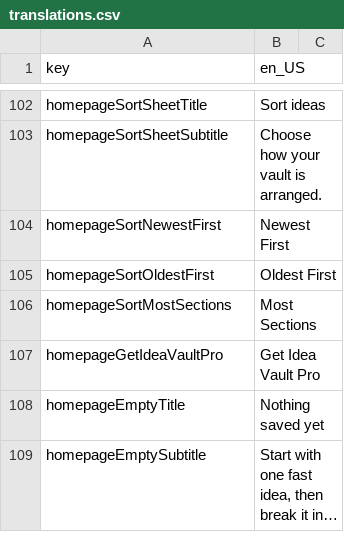
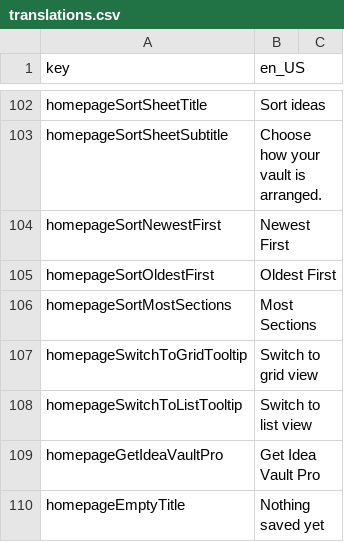
Before and after one commit to mtalha7274/Idea-Vault-Flutter, a CSV file: assets/translations/translations.csv, drawn as a sheet; only a part is shown, gaps mark what is left out; the shorter side is filled out with more unchanged rows; long unchanged cells end in ….

Commit message:
homepage reorder feature

```diff
--- a/assets/translations/translations.csv
+++ b/assets/translations/translations.csv
@@ -106,2 +106,4 @@ homepageSortOldestFirst,Oldest First
 homepageSortMostSections,Most Sections
+homepageSwitchToGridTooltip,Switch to grid view
+homepageSwitchToListTooltip,Switch to list view
 homepageGetIdeaVaultPro,Get Idea Vault Pro
```
Also changed, not shown: 6 other files.
